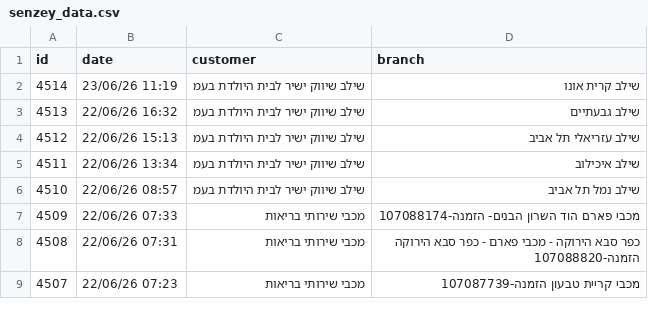
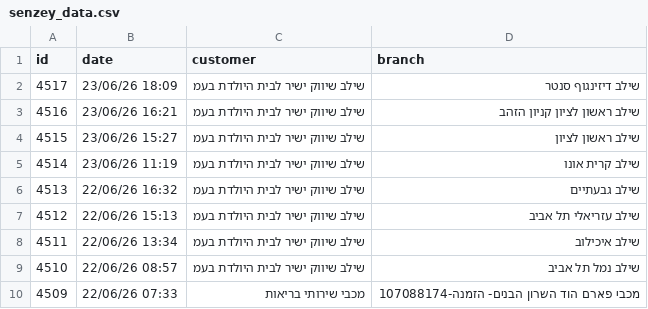
Before and after one commit to yonatan-avshalomov/-whatsapp-bot, a CSV file: senzey_data.csv, drawn as a sheet; only a part is shown; the shorter side is filled out with more unchanged rows; the diff names each change by its address in the sheet, - before the commit and + after, or states it on an @@ line.

```diff
--- a/senzey_data.csv
+++ b/senzey_data.csv
+row 2: 4517 | 23/06/26 18:09 | שילב שיווק ישיר לבית היולדת בעמ | שילב דיזינגוף סנטר
+row 3: 4516 | 23/06/26 16:21 | שילב שיווק ישיר לבית היולדת בעמ | שילב ראשון לציון קניון הזהב
+row 4: 4515 | 23/06/26 15:27 | שילב שיווק ישיר לבית היולדת בעמ | שילב ראשון לציון
```
